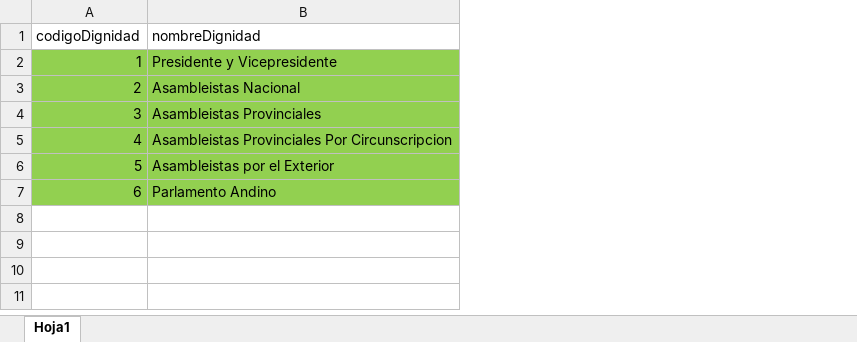
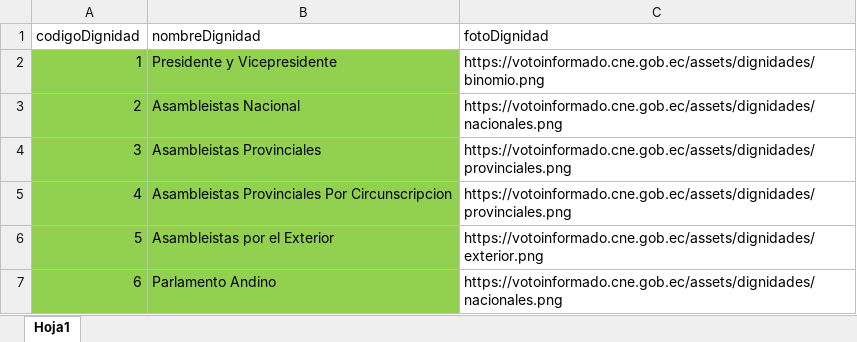
Before and after one commit to ericklasluisa/votaciones-backend, an Excel workbook: assets/DIGNIDADES.xlsx, sheet Hoja1, drawn as a sheet; values as stored, in another font and other column widths than the file's, no borders; the diff names each change by its address in the sheet, - before the commit and + after, or states it on an @@ line.

Commit message:
Agregar fotos en excel dignidades

```diff
--- a/assets/DIGNIDADES.xlsx (sheet Hoja1)
+++ b/assets/DIGNIDADES.xlsx (sheet Hoja1)
+column C (fotoDignidad), rows 2-7: https://votoinformado.cne.gob.ec/assets/dignidades/binomio.png | https://votoinformado.cne.gob.ec/assets/dignidades/nacionales.png | https://votoinformado.cne.gob.ec/assets/dignidades/provinciales.png | https://votoinformado.cne.gob.ec/assets/dignidades/provinciales.png | https://votoinformado.cne.gob.ec/assets/dignidades/exterior.png | https://votoinformado.cne.gob.ec/assets/dignidades/nacionales.png
```
